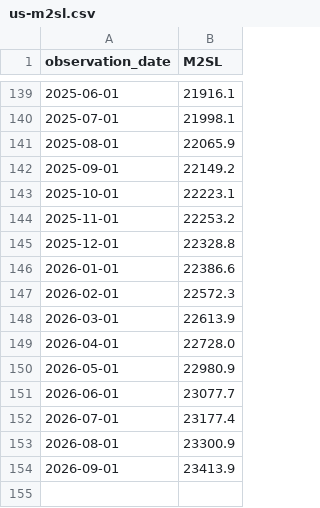
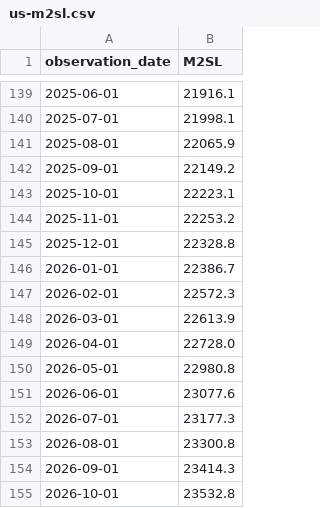
Before and after one commit to Garrincha077/NUEVO, a CSV file: research/global-money-v2/latest/raw/us-m2sl.csv, drawn as a sheet; only a part is shown, gaps mark what is left out.

```diff
--- a/research/global-money-v2/latest/raw/us-m2sl.csv
+++ b/research/global-money-v2/latest/raw/us-m2sl.csv
@@ -145,3 +145,3 @@ observation_date,M2SL
 2025-12-01,22328.8
-2026-01-01,22386.6
+2026-01-01,22386.7
 2026-02-01,22572.3
@@ -149,6 +149,7 @@ observation_date,M2SL
 2026-04-01,22728.0
-2026-05-01,22980.9
-2026-06-01,23077.7
-2026-07-01,23177.4
-2026-08-01,23300.9
-2026-09-01,23413.9
+2026-05-01,22980.8
+2026-06-01,23077.6
+2026-07-01,23177.3
+2026-08-01,23300.8
+2026-09-01,23414.3
+2026-10-01,23532.8
```
Also changed, not shown: research/global-money-v2/latest/global_money_v2.csv, research/global-money-v2/latest/raw/ca-boc-m2.csv, 8 other files.
